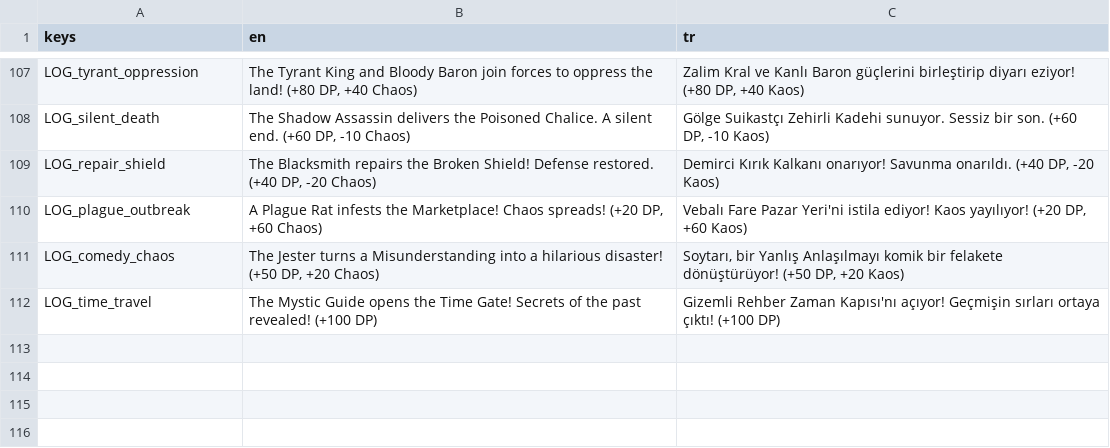
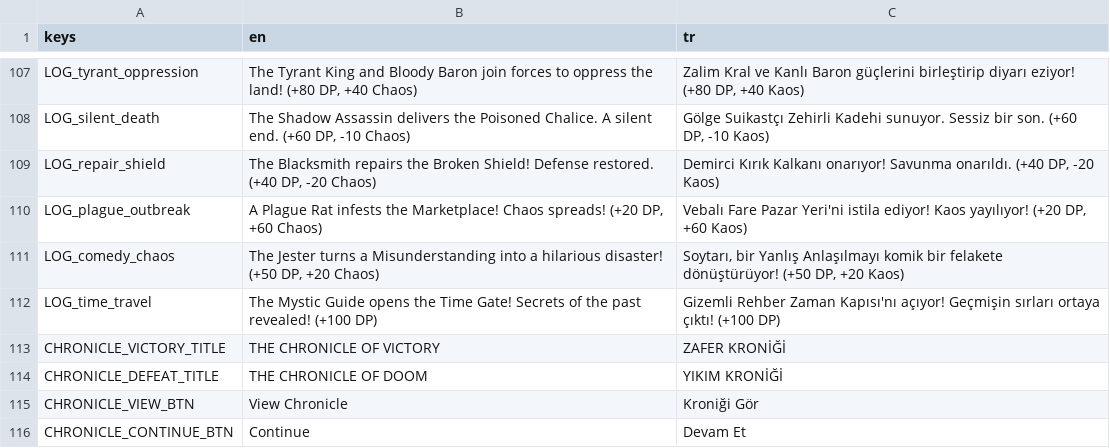
Before and after one commit to lutfikeskin/WebOfFateGD2D, a CSV file: translations/translations.csv, drawn as a sheet; only a part is shown, gaps mark what is left out.

Commit message:
Chronicles System

```diff
--- a/translations/translations.csv
+++ b/translations/translations.csv
@@ -140 +140,5 @@ LOG_comedy_chaos,"The Jester turns a Misunderstanding into a hilarious disaster!
 LOG_time_travel,"The Mystic Guide opens the Time Gate! Secrets of the past revealed! (+100 DP)","Gizemli Rehber Zaman Kapısı'nı açıyor! Geçmişin sırları ortaya çıktı! (+100 DP)"
+CHRONICLE_VICTORY_TITLE,THE CHRONICLE OF VICTORY,ZAFER KRONİĞİ
+CHRONICLE_DEFEAT_TITLE,THE CHRONICLE OF DOOM,YIKIM KRONİĞİ
+CHRONICLE_VIEW_BTN,View Chronicle,Kroniği Gör
+CHRONICLE_CONTINUE_BTN,Continue,Devam Et
```
Also changed, not shown: 39 other files.
